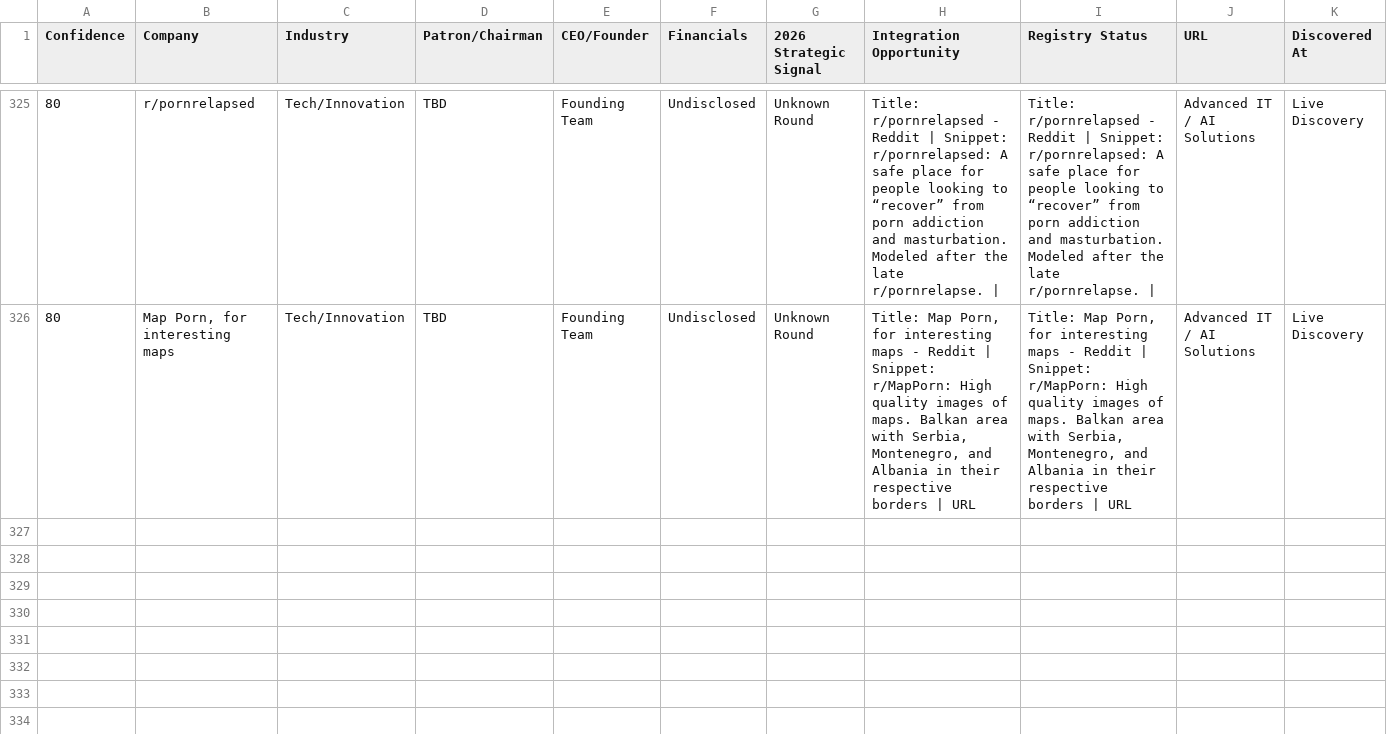
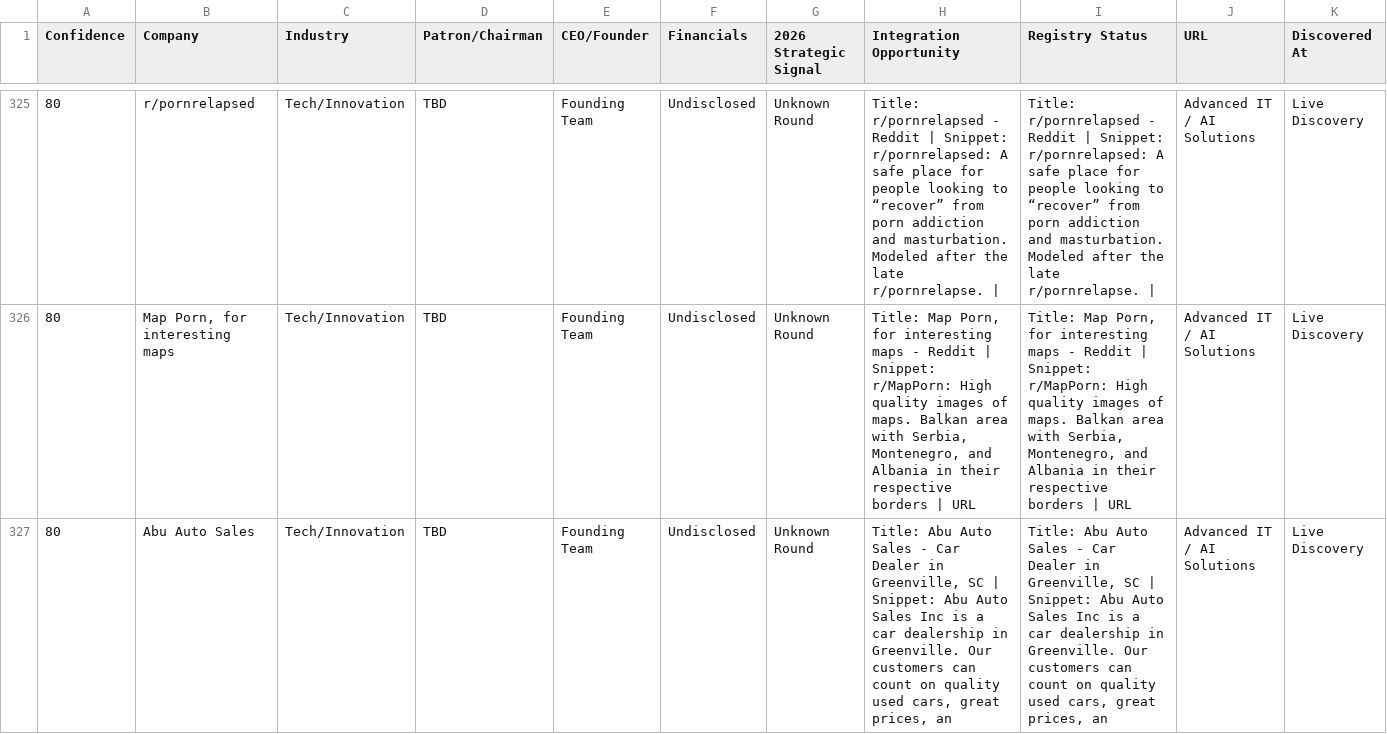
Before and after one commit to anuradhabudhar214-tech/lead_agent, a CSV file: enterprise_leads.csv, drawn as a sheet; only a part is shown, gaps mark what is left out; rows hold the shown columns only; the diff names each change by its address in the sheet, - before the commit and + after, or states it on an @@ line.

Commit message:
📊 Intelligence Sync: lead backup + diagnostics [skip ci]

```diff
--- a/enterprise_leads.csv
+++ b/enterprise_leads.csv
+row 327: 80 | Abu Auto Sales | Tech/Innovation | TBD | Founding Team | Undisclosed | Unknown Round | Title: Abu Auto Sales - Car Dealer in Greenville, SC | Snippet: Abu Auto Sales Inc is a car dealership in Greenville. Our customers can count on quality used cars, great prices, an | Title: Abu Auto Sales - Car Dealer in Greenville, SC | Snippet: Abu Auto Sales Inc is a car dealership in Greenville. Our customers can count on quality used cars, great prices, an | Advanced IT / AI Solutions | Live Discovery
```
Also changed, not shown: 2 other files.
